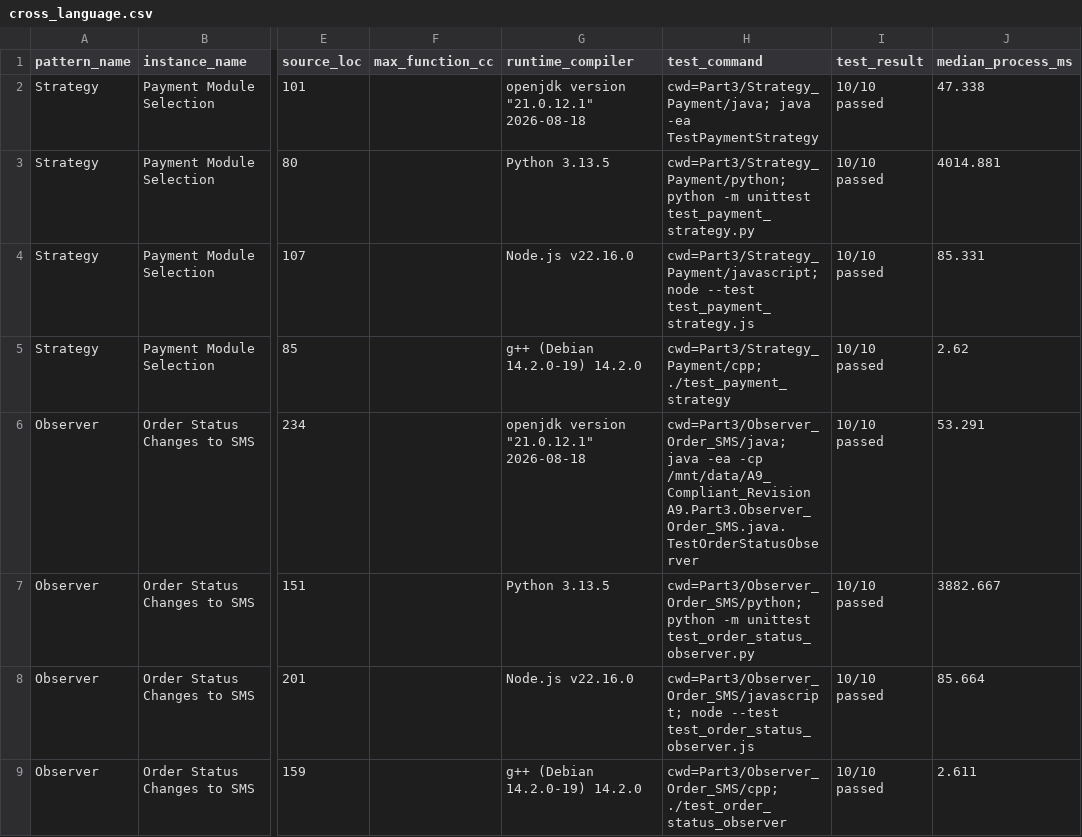
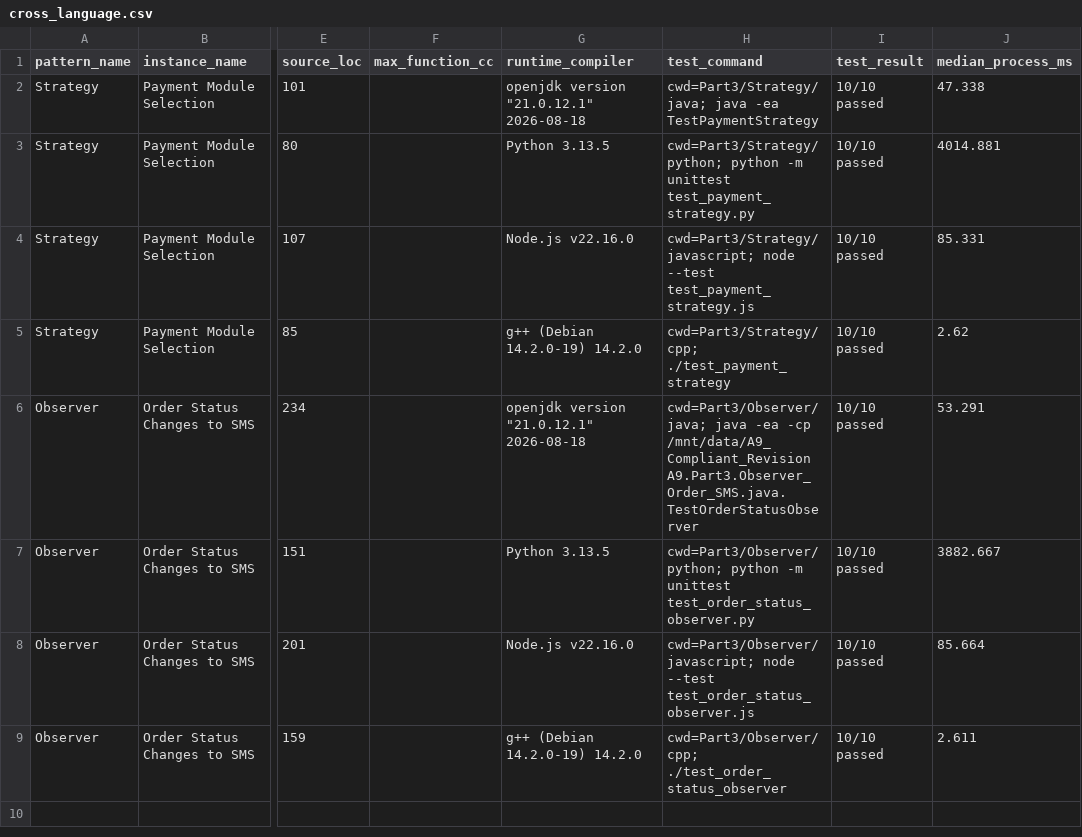
Before and after one commit to jithin23042/A9, a CSV file: data/cross_language.csv, drawn as a sheet; only a part is shown, gaps mark what is left out; the diff names each change by its address in the sheet, - before the commit and + after, or states it on an @@ line.

```diff
--- a/data/cross_language.csv
+++ b/data/cross_language.csv
-H2 (test_command): cwd=Part3/Strategy_Payment/java; java -ea…
+H2 (test_command): cwd=Part3/Strategy/java; java -ea…
-H3 (test_command): cwd=Part3/Strategy_Payment/python; python -m…
+H3 (test_command): cwd=Part3/Strategy/python; python -m…
-H4 (test_command): cwd=Part3/Strategy_Payment/javascript; node --test…
+H4 (test_command): cwd=Part3/Strategy/javascript; node --test…
-H5 (test_command): cwd=Part3/Strategy_Payment/cpp; ./test_payment_strategy
+H5 (test_command): cwd=Part3/Strategy/cpp; ./test_payment_strategy
-H6 (test_command): cwd=Part3/Observer_Order_SMS/java; java -ea…
+H6 (test_command): cwd=Part3/Observer/java; java -ea…
-H7 (test_command): cwd=Part3/Observer_Order_SMS/python; python -m…
+H7 (test_command): cwd=Part3/Observer/python; python -m…
-H8 (test_command): cwd=Part3/Observer_Order_SMS/javascript; node --test…
+H8 (test_command): cwd=Part3/Observer/javascript; node --test…
-H9 (test_command): cwd=Part3/Observer_Order_SMS/cpp; ./test_order_status_observer
+H9 (test_command): cwd=Part3/Observer/cpp; ./test_order_status_observer
```
Also changed, not shown: data/patterns.csv, 48 other files.
